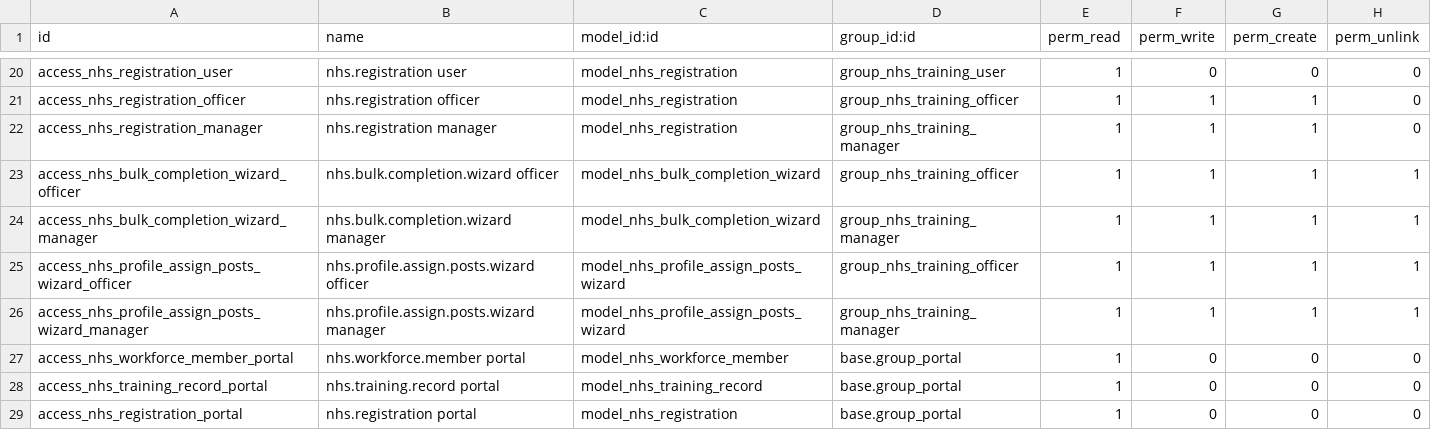
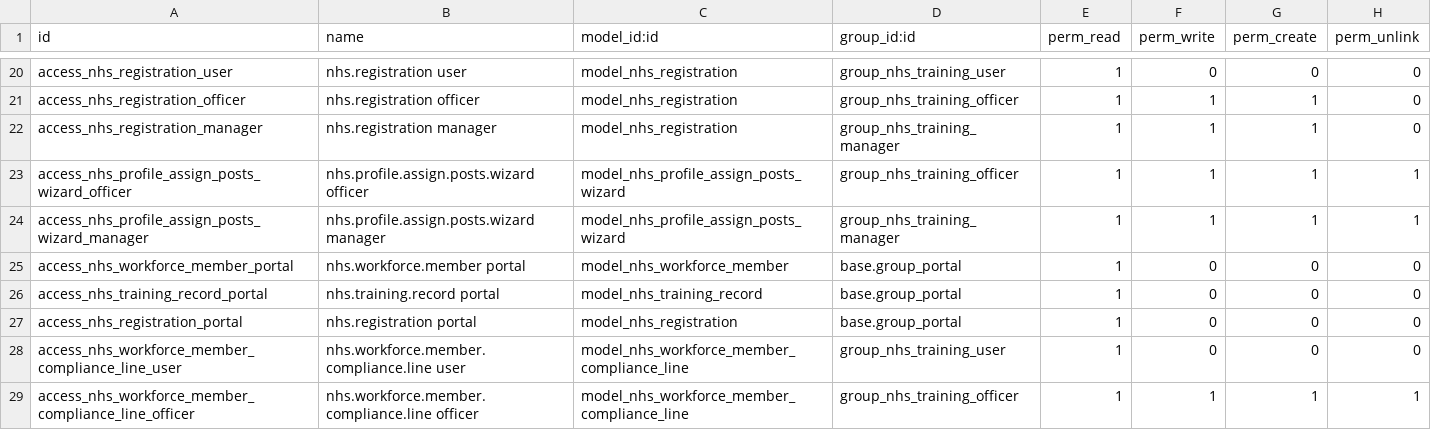
Before and after one commit to CybroOdooDev/Nubla-Sherin, a CSV file: odoo_nhs_training/security/ir.model.access.csv, drawn as a sheet; only a part is shown, gaps mark what is left out; the shorter side is filled out with more unchanged rows; the diff names each change by its address in the sheet, - before the commit and + after, or states it on an @@ line.

```diff
--- a/odoo_nhs_training/security/ir.model.access.csv
+++ b/odoo_nhs_training/security/ir.model.access.csv
-row 23: access_nhs_bulk_completion_wizard_officer | nhs.bulk.completion.wizard officer | model_nhs_bulk_completion_wizard | group_nhs_training_officer | 1 | 1 | 1 | 1
-row 24: access_nhs_bulk_completion_wizard_manager | nhs.bulk.completion.wizard manager | model_nhs_bulk_completion_wizard | group_nhs_training_manager | 1 | 1 | 1 | 1
```
Also changed, not shown: 45 other files.
